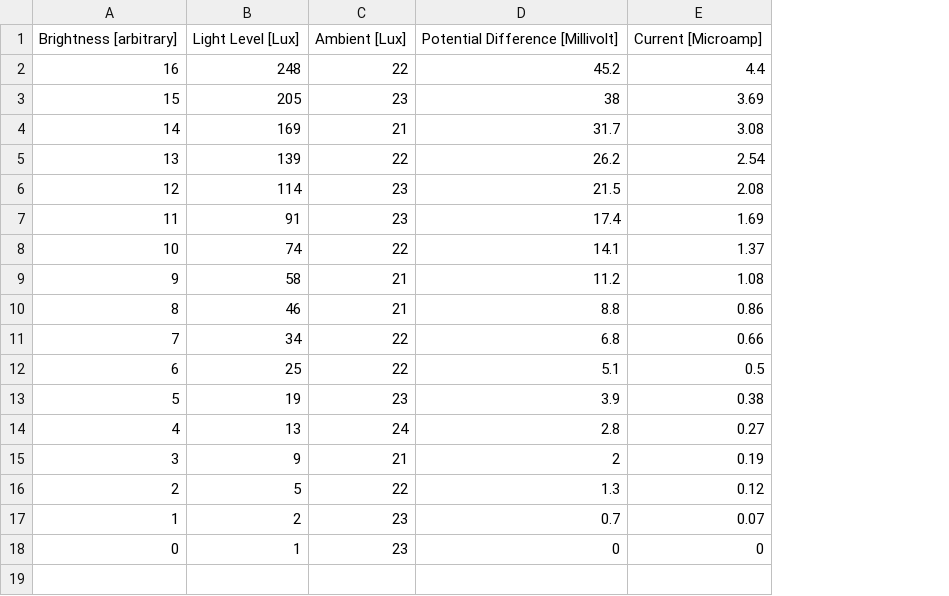
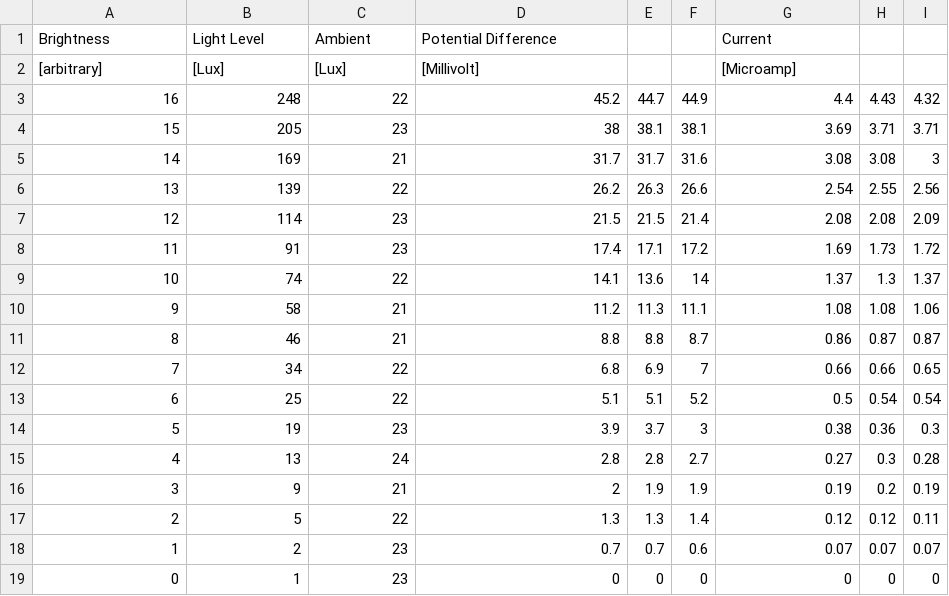
Before and after one commit to aejb/physics-practice-assessment, a CSV file: Results/Voltage and Current against Brightness.csv, drawn as a sheet; removed rows and columns are numbered as before the commit, all else as after; the diff names each change by its address in the sheet, - before the commit and + after, or states it on an @@ line.

```diff
--- a/Results/Voltage and Current against Brightness.csv
+++ b/Results/Voltage and Current against Brightness.csv
+column E, rows 3-19: 44.7 | 38.1 | 31.7 | 26.3 | 21.5 | 17.1 | 13.6 | 11.3 | 8.8 | 6.9 | 5.1 | 3.7 | 2.8 | 1.9 | 1.3 | 0.7 | 0
+column F, rows 3-19: 44.9 | 38.1 | 31.6 | 26.6 | 21.4 | 17.2 | 14 | 11.1 | 8.7 | 7 | 5.2 | 3 | 2.7 | 1.9 | 1.4 | 0.6 | 0
+column H, rows 3-19: 4.43 | 3.71 | 3.08 | 2.55 | 2.08 | 1.73 | 1.3 | 1.08 | 0.87 | 0.66 | 0.54 | 0.36 | 0.3 | 0.2 | 0.12 | 0.07 | 0
+column I, rows 3-19: 4.32 | 3.71 | 3 | 2.56 | 2.09 | 1.72 | 1.37 | 1.06 | 0.87 | 0.65 | 0.54 | 0.3 | 0.28 | 0.19 | 0.11 | 0.07 | 0
-row 1: Brightness [arbitrary] | Light Level [Lux] | Ambient [Lux] | Potential Difference [Millivolt] | Current [Microamp]
+row 1: Brightness | Light Level | Ambient | Potential Difference |  |  | Current
+row 2: [arbitrary] | [Lux] | [Lux] | [Millivolt] |  |  | [Microamp]
```
Also changed, not shown: 2 other files.
